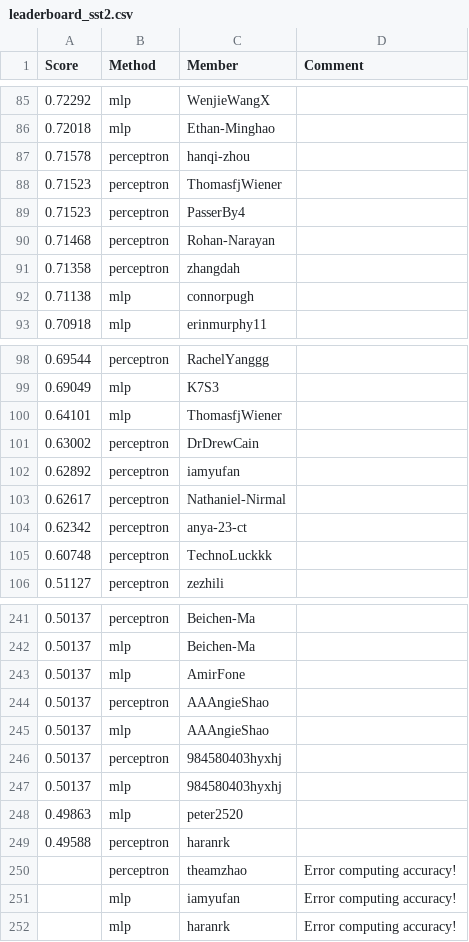
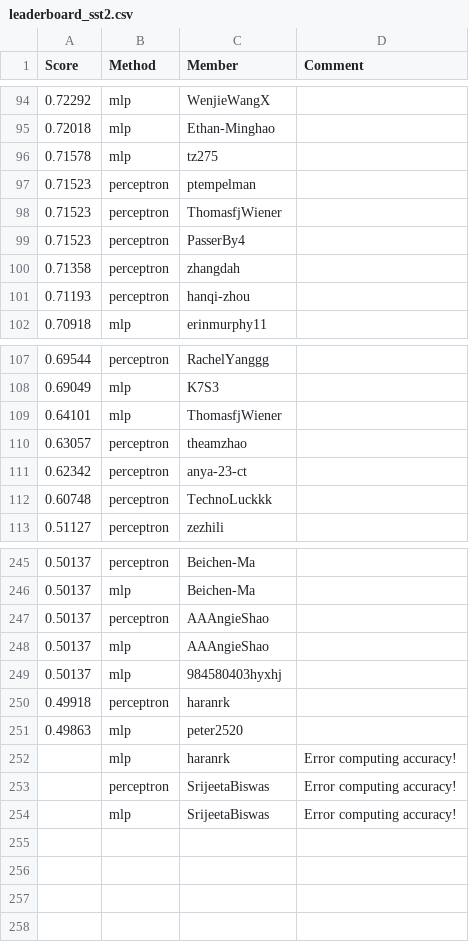
Before and after one commit to cornell-cs5740-sp24/leaderboards, a CSV file: a1/leaderboard_sst2.csv, drawn as a sheet; only a part is shown, gaps mark what is left out; the diff covers the shown part only.

```diff
--- a/a1/leaderboard_sst2.csv
+++ b/a1/leaderboard_sst2.csv
@@ -86,8 +95,8 @@ Score,Method,Member,Comment
 0.72018,mlp,Ethan-Minghao,
-0.71578,perceptron,hanqi-zhou,
+0.71578,mlp,tz275,
+0.71523,perceptron,ptempelman,
 0.71523,perceptron,ThomasfjWiener,
 0.71523,perceptron,PasserBy4,
-0.71468,perceptron,Rohan-Narayan,
 0.71358,perceptron,zhangdah,
-0.71138,mlp,connorpugh,
+0.71193,perceptron,hanqi-zhou,
 0.70918,mlp,erinmurphy11,
@@ -100,5 +109,3 @@ Score,Method,Member,Comment
 0.64101,mlp,ThomasfjWiener,
-0.63002,perceptron,DrDrewCain,
-0.62892,perceptron,iamyufan,
-0.62617,perceptron,Nathaniel-Nirmal,
+0.63057,perceptron,theamzhao,
 0.62342,perceptron,anya-23-ct,
@@ -242,11 +246,9 @@ Score,Method,Member,Comment
 0.50137,mlp,Beichen-Ma,
-0.50137,mlp,AmirFone,
 0.50137,perceptron,AAAngieShao,
 0.50137,mlp,AAAngieShao,
-0.50137,perceptron,984580403hyxhj,
 0.50137,mlp,984580403hyxhj,
+0.49918,perceptron,haranrk,
 0.49863,mlp,peter2520,
-0.49588,perceptron,haranrk,
-,perceptron,theamzhao,Error computing accuracy!
-,mlp,iamyufan,Error computing accuracy!
 ,mlp,haranrk,Error computing accuracy!
+,perceptron,SrijeetaBiswas,Error computing accuracy!
+,mlp,SrijeetaBiswas,Error computing accuracy!
```
Also changed, not shown: 21 added rows, 15 removed rows and 6 edited cells elsewhere in this file.
